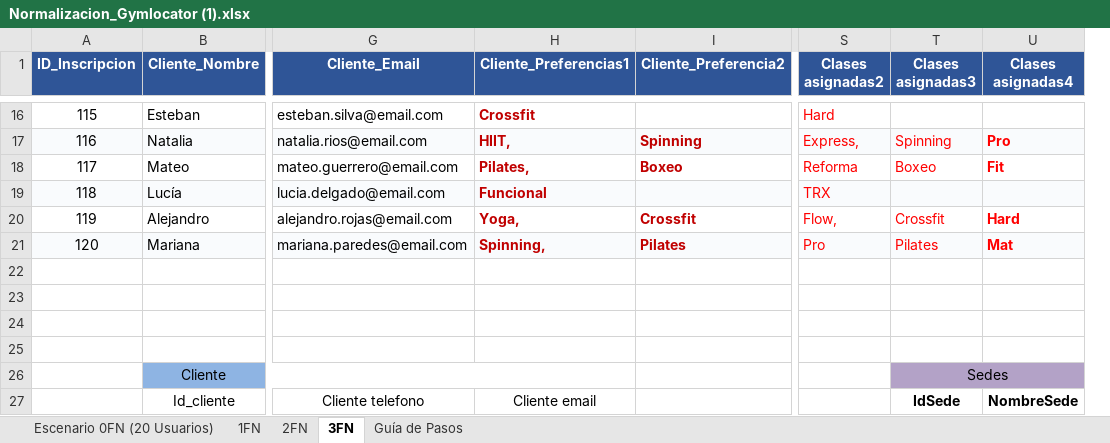
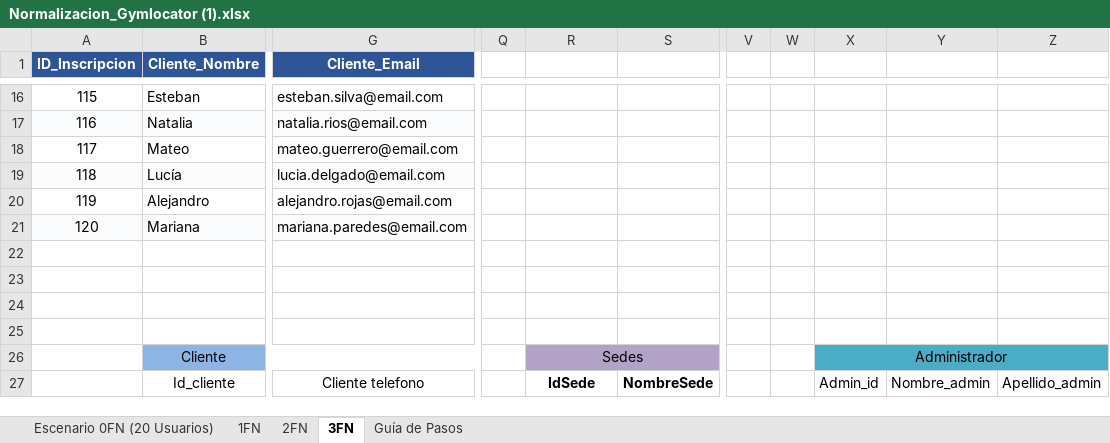
Before and after one commit to JuanCa092/Proyecto-Gym, an Excel workbook: Diagramas/Normalizacion base de datos/Normalizacion_Gymlocator (1).xlsx, sheet 3FN, drawn as a sheet; only a part is shown, gaps mark what is left out; values as stored, in another font and other column widths than the file's, no borders; removed rows and columns are numbered as before the commit, all else as after; the diff covers the shown part only; the diff names each change by its address in the sheet, - before the commit and + after, or states it on an @@ line.

```diff
--- a/Diagramas/Normalizacion base de datos/Normalizacion_Gymlocator (1).xlsx (sheet 3FN)
+++ b/Diagramas/Normalizacion base de datos/Normalizacion_Gymlocator (1).xlsx (sheet 3FN)
-column H (Cliente_Preferencias1), rows 16-27: Crossfit | HIIT, | Pilates, | Funcional | Yoga, | Spinning, |  |  |  |  |  | Cliente email
-column I (Cliente_Preferencia2), rows 17-21: Spinning | Boxeo |  | Crossfit | Pilates
-column S (Clases asignadas2), rows 16-21: Hard | Express, | Reforma | TRX | Flow, | Pro
+column Q, empty
+column V, empty
+column W, empty
+column X, rows 26-27: Administrador | Admin_id
+column Y, row 27: Nombre_admin
+column Z, row 27: Apellido_admin
-R1: Clases asignadas3
+R1: (empty)
-R1:S1 fill: #2F5597
+R1:S1 fill: none
-S1: Clases asignadas4
+S1: (empty)
-R17: Spinning
+R17: (empty)
-R17:S17 fill: #F9FBFD
+R17:S17 fill: none
-S17: Pro
+S17: (empty)
-R18: Boxeo
+R18: (empty)
-S18: Fit
+S18: (empty)
-R19:S19 fill: #F9FBFD
+R19:S19 fill: none
-R20: Crossfit
+R20: (empty)
-S20: Hard
+S20: (empty)
-R21: Pilates
+R21: (empty)
-R21:S21 fill: #F9FBFD
+R21:S21 fill: none
-S21: Mat
+S21: (empty)
```
Also changed, not shown: other rows of this sheet, sheet 2FN, sheet 1FN, sheet Escenario 0FN (20 Usuarios).
